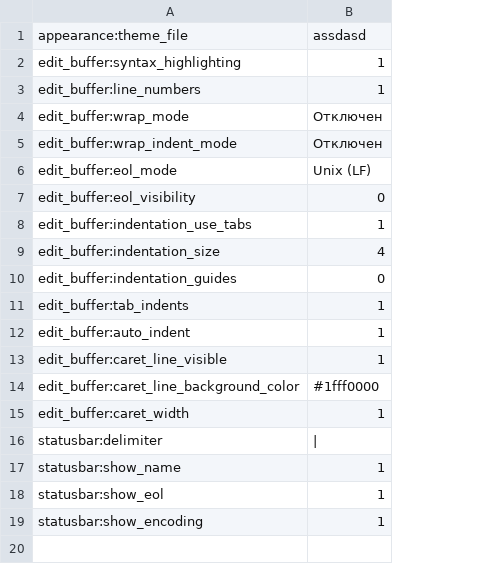
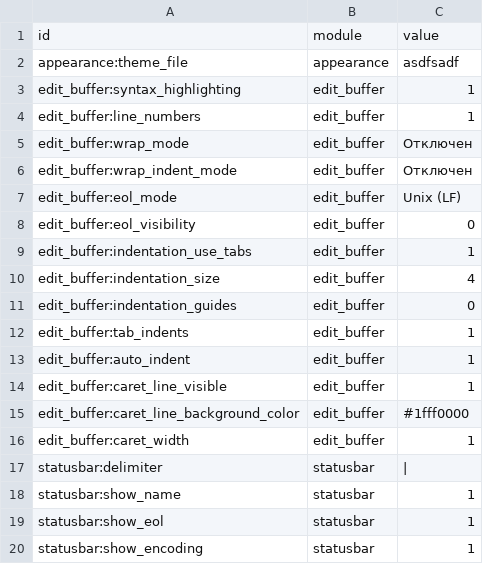
Before and after one commit to markmelix/tetra, a CSV file: settings.csv, drawn as a sheet; addresses are those after the commit; the diff names each change by its address in the sheet, - before the commit and + after, or states it on an @@ line.

```diff
--- a/settings.csv
+++ b/settings.csv
+column B, rows 2-20: appearance | edit_buffer | edit_buffer | edit_buffer | edit_buffer | edit_buffer | edit_buffer | edit_buffer | edit_buffer | edit_buffer | edit_buffer | edit_buffer | edit_buffer | edit_buffer | edit_buffer | statusbar | statusbar | statusbar | statusbar
+row 1: id | module | value
-C2: assdasd
+C2: asdfsadf
```
Also changed, not shown: 4 other files.
